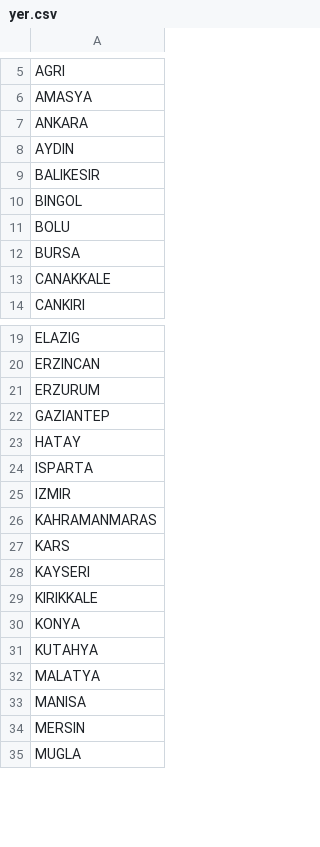
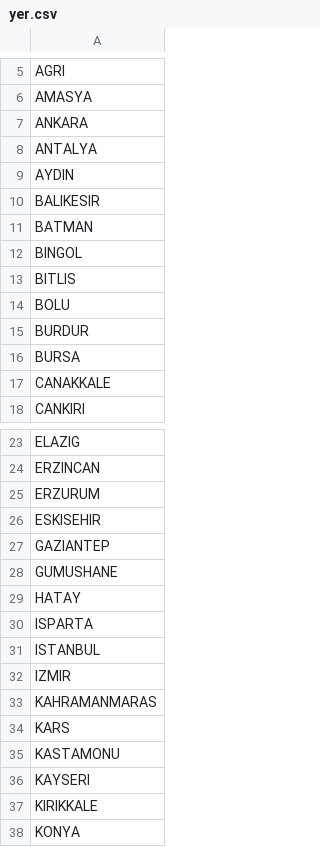
Before and after one commit to leidorf/machine-learning-project, a CSV file: data/yer.csv, drawn as a sheet; only a part is shown, gaps mark what is left out; the shorter side is filled out with more unchanged rows; the diff covers the shown part only; the diff names each change by its address in the sheet, - before the commit and + after, or states it on an @@ line.

```diff
--- a/data/yer.csv
+++ b/data/yer.csv
+row 8: ANTALYA
+row 11: BATMAN
+row 13: BITLIS
+row 15: BURDUR
+row 26: ESKISEHIR
+row 28: GUMUSHANE
+row 31: ISTANBUL
+row 35: KASTAMONU
```
Also changed, not shown: 1 added row, 1 removed row and 1 edited cell elsewhere in this file, data/cleanedearthquake.csv, 29 other files.
